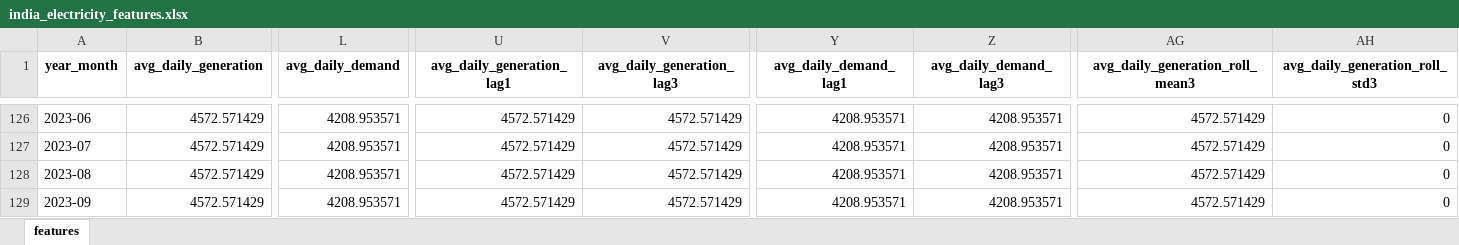
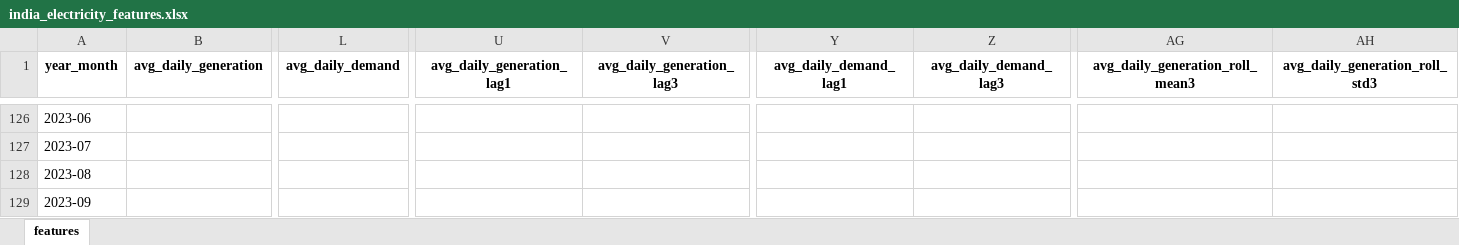
Before and after one commit to maddy8420/electricity-forecast, an Excel workbook: india_electricity_features.xlsx, sheet features, drawn as a sheet; only a part is shown, gaps mark what is left out; values as stored, in another font and other column widths than the file's, no borders; the diff covers the shown part only; the diff names each change by its address in the sheet, - before the commit and + after, or states it on an @@ line.

```diff
--- a/india_electricity_features.xlsx (sheet features)
+++ b/india_electricity_features.xlsx (sheet features)
-B126:B129 (avg_daily_generation): 4572.571429
+B126:B129 (avg_daily_generation): (empty)
-L126:L129 (avg_daily_demand): 4208.953571
+L126:L129 (avg_daily_demand): (empty)
-U126:U129 (avg_daily_generation_lag1): 4572.571429
+U126:U129 (avg_daily_generation_lag1): (empty)
-V126:V129 (avg_daily_generation_lag3): 4572.571429
+V126:V129 (avg_daily_generation_lag3): (empty)
-Y126:Y129 (avg_daily_demand_lag1): 4208.953571
+Y126:Y129 (avg_daily_demand_lag1): (empty)
-Z126:Z129 (avg_daily_demand_lag3): 4208.953571
+Z126:Z129 (avg_daily_demand_lag3): (empty)
-AG126:AG129 (avg_daily_generation_roll_mean3): 4572.571429
+AG126:AG129 (avg_daily_generation_roll_mean3): (empty)
-AH126:AH129 (avg_daily_generation_roll_std3): 0
+AH126:AH129 (avg_daily_generation_roll_std3): (empty)
```
Also changed, not shown: 440 edited cells elsewhere in this sheet, avg_daily_generation_forecast_2040.xlsx, demand_supply_gap.xlsx, 2 other files.
